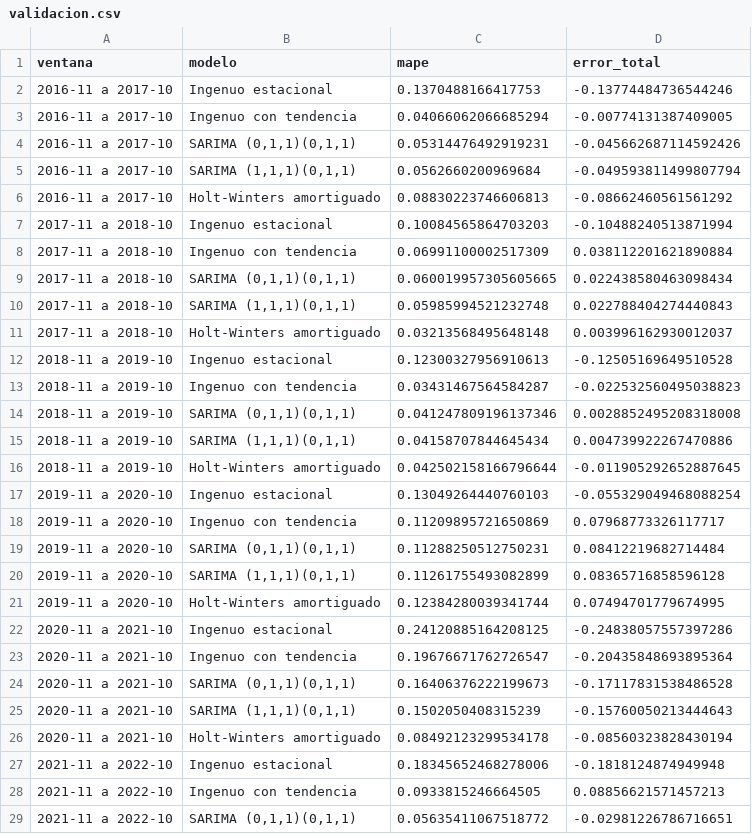
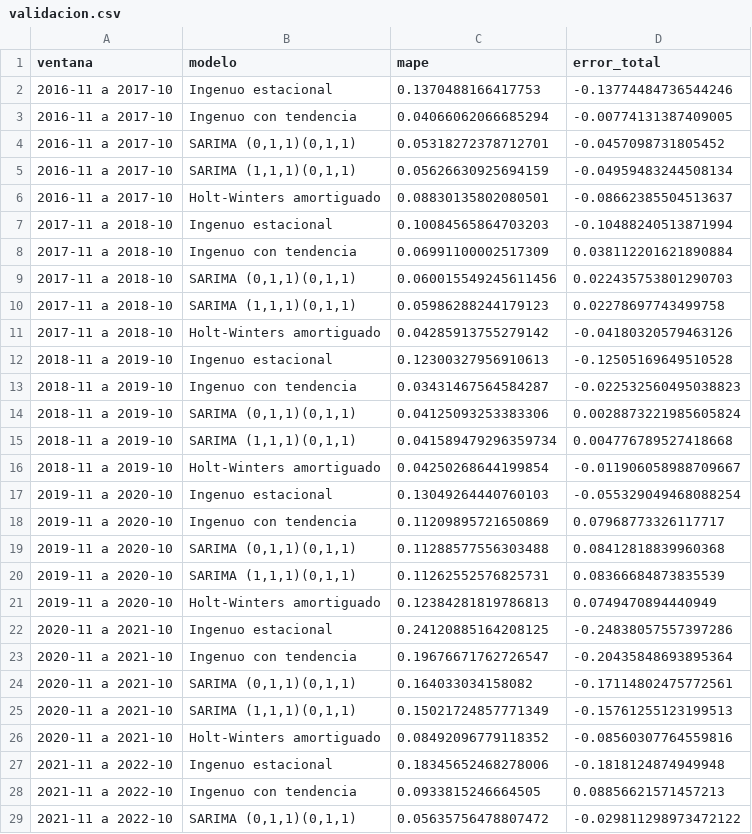
Before and after one commit to Berius129/remesas-guatemala, a CSV file: data/processed/validacion.csv, drawn as a sheet; only a part is shown; the diff covers the shown part only.

```diff
--- a/data/processed/validacion.csv
+++ b/data/processed/validacion.csv
@@ -3,27 +3,27 @@ ventana,modelo,mape,error_total
 2016-11 a 2017-10,Ingenuo con tendencia,0.04066062066685294,-0.00774131387409005
-2016-11 a 2017-10,"SARIMA (0,1,1)(0,1,1)",0.05314476492919231,-0.045662687114592426
-2016-11 a 2017-10,"SARIMA (1,1,1)(0,1,1)",0.0562660200969684,-0.049593811499807794
-2016-11 a 2017-10,Holt-Winters amortiguado,0.08830223746606813,-0.08662460561561292
+2016-11 a 2017-10,"SARIMA (0,1,1)(0,1,1)",0.05318272378712701,-0.0457098731805452
+2016-11 a 2017-10,"SARIMA (1,1,1)(0,1,1)",0.05626630925694159,-0.04959483244508134
+2016-11 a 2017-10,Holt-Winters amortiguado,0.08830135802080501,-0.08662385504513637
 2017-11 a 2018-10,Ingenuo estacional,0.10084565864703203,-0.10488240513871994
 2017-11 a 2018-10,Ingenuo con tendencia,0.06991100002517309,0.038112201621890884
-2017-11 a 2018-10,"SARIMA (0,1,1)(0,1,1)",0.060019957305605665,0.022438580463098434
-2017-11 a 2018-10,"SARIMA (1,1,1)(0,1,1)",0.05985994521232748,0.022788404274440843
-2017-11 a 2018-10,Holt-Winters amortiguado,0.03213568495648148,0.003996162930012037
+2017-11 a 2018-10,"SARIMA (0,1,1)(0,1,1)",0.060015549245611456,0.022435753801290703
+2017-11 a 2018-10,"SARIMA (1,1,1)(0,1,1)",0.05986288244179123,0.02278697743499758
+2017-11 a 2018-10,Holt-Winters amortiguado,0.04285913755279142,-0.04180320579463126
 2018-11 a 2019-10,Ingenuo estacional,0.12300327956910613,-0.12505169649510528
 2018-11 a 2019-10,Ingenuo con tendencia,0.03431467564584287,-0.022532560495038823
-2018-11 a 2019-10,"SARIMA (0,1,1)(0,1,1)",0.041247809196137346,0.0028852495208318008
-2018-11 a 2019-10,"SARIMA (1,1,1)(0,1,1)",0.04158707844645434,0.004739922267470886
-2018-11 a 2019-10,Holt-Winters amortiguado,0.042502158166796644,-0.011905292652887645
+2018-11 a 2019-10,"SARIMA (0,1,1)(0,1,1)",0.04125093253383306,0.0028873221985605824
+2018-11 a 2019-10,"SARIMA (1,1,1)(0,1,1)",0.041589479296359734,0.004776789527418668
+2018-11 a 2019-10,Holt-Winters amortiguado,0.04250268644199854,-0.011906058988709667
 2019-11 a 2020-10,Ingenuo estacional,0.13049264440760103,-0.055329049468088254
 2019-11 a 2020-10,Ingenuo con tendencia,0.11209895721650869,0.07968773326117717
-2019-11 a 2020-10,"SARIMA (0,1,1)(0,1,1)",0.11288250512750231,0.08412219682714484
-2019-11 a 2020-10,"SARIMA (1,1,1)(0,1,1)",0.11261755493082899,0.08365716858596128
-2019-11 a 2020-10,Holt-Winters amortiguado,0.12384280039341744,0.07494701779674995
+2019-11 a 2020-10,"SARIMA (0,1,1)(0,1,1)",0.11288577556303488,0.08412818839960368
+2019-11 a 2020-10,"SARIMA (1,1,1)(0,1,1)",0.11262552576825731,0.08366684873835539
+2019-11 a 2020-10,Holt-Winters amortiguado,0.12384281819786813,0.0749470894440949
 2020-11 a 2021-10,Ingenuo estacional,0.24120885164208125,-0.24838057557397286
 2020-11 a 2021-10,Ingenuo con tendencia,0.19676671762726547,-0.20435848693895364
-2020-11 a 2021-10,"SARIMA (0,1,1)(0,1,1)",0.16406376222199673,-0.17117831538486528
-2020-11 a 2021-10,"SARIMA (1,1,1)(0,1,1)",0.1502050408315239,-0.15760050213444643
-2020-11 a 2021-10,Holt-Winters amortiguado,0.08492123299534178,-0.08560323828430194
+2020-11 a 2021-10,"SARIMA (0,1,1)(0,1,1)",0.164033034158082,-0.17114802475772561
+2020-11 a 2021-10,"SARIMA (1,1,1)(0,1,1)",0.15021724857771349,-0.15761255123199513
+2020-11 a 2021-10,Holt-Winters amortiguado,0.08492096779118352,-0.08560307764559816
 2021-11 a 2022-10,Ingenuo estacional,0.18345652468278006,-0.1818124874949948
 2021-11 a 2022-10,Ingenuo con tendencia,0.0933815246664505,0.08856621571457213
-2021-11 a 2022-10,"SARIMA (0,1,1)(0,1,1)",0.05635411067518772,-0.02981226786716651
+2021-11 a 2022-10,"SARIMA (0,1,1)(0,1,1)",0.05635756478807472,-0.029811298973472122
```
Also changed, not shown: 28 edited cells elsewhere in this file, data/processed/modelos.csv, data/processed/pronostico.csv, 4 other files.
